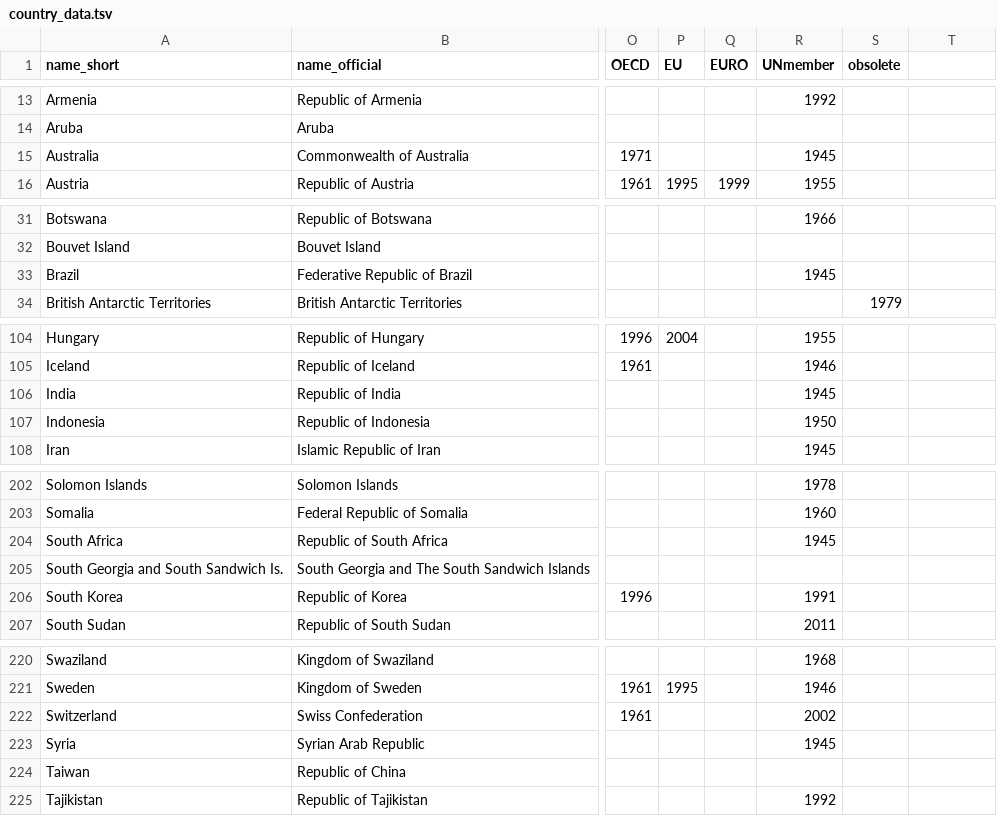
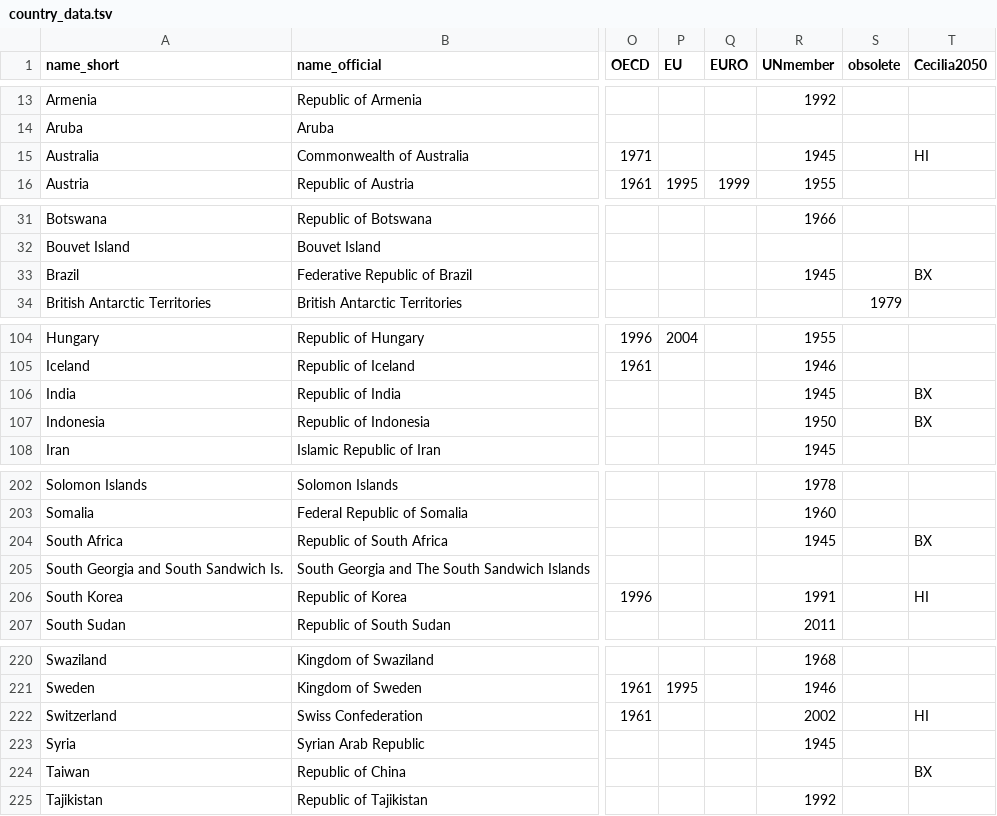
Before and after one commit to IndEcol/country_converter, a TSV file: country_converter/country_data.tsv, drawn as a sheet; only a part is shown, gaps mark what is left out; the diff covers the shown part only; the diff names each change by its address in the sheet, - before the commit and + after, or states it on an @@ line.

Commit message:
Added classification from Cecilia2050
Cecilia 2050 is a project building hypothetical input-output tables of the future, relying on 4 world regions: EU, other high income countries (HI), ermerging countries (BX) and rest of the world (RoW). Only BX and HI were coded, as EU and RoW can be retrieved from the converter.
The classification was originally defined here: https://cecilia2050.eu/system/files/De%20Koning%20et%20al.%20%282014%29_Scenarios%20for%202050_0.pdf

```diff
--- a/country_converter/country_data.tsv
+++ b/country_converter/country_data.tsv
-T1: (empty)
+T1: Cecilia2050
-T15 (Cecilia2050): (empty)
+T15 (Cecilia2050): HI
-T33 (Cecilia2050): (empty)
+T33 (Cecilia2050): BX
-T106:T107 (Cecilia2050): (empty)
+T106:T107 (Cecilia2050): BX
-T204 (Cecilia2050): (empty)
+T204 (Cecilia2050): BX
-T206 (Cecilia2050): (empty)
+T206 (Cecilia2050): HI
-T222 (Cecilia2050): (empty)
+T222 (Cecilia2050): HI
-T224 (Cecilia2050): (empty)
+T224 (Cecilia2050): BX
```
Also changed, not shown: 8 edited cells elsewhere in this file.
